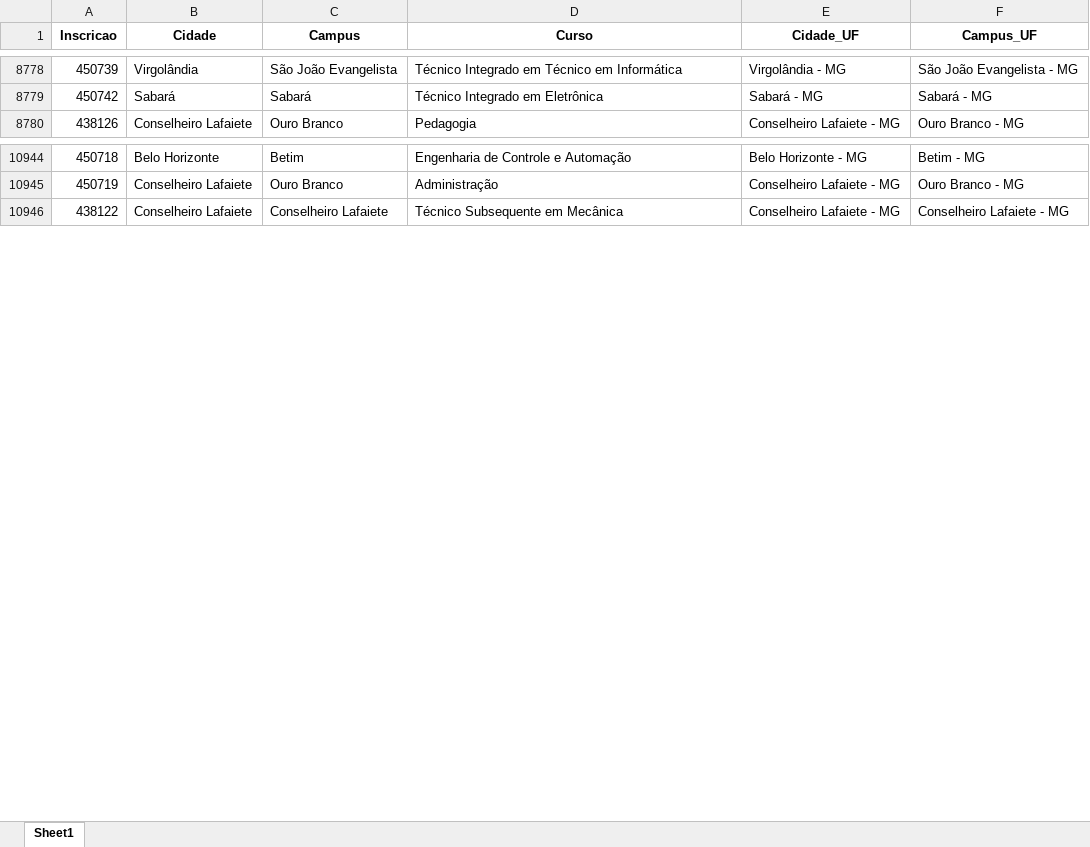
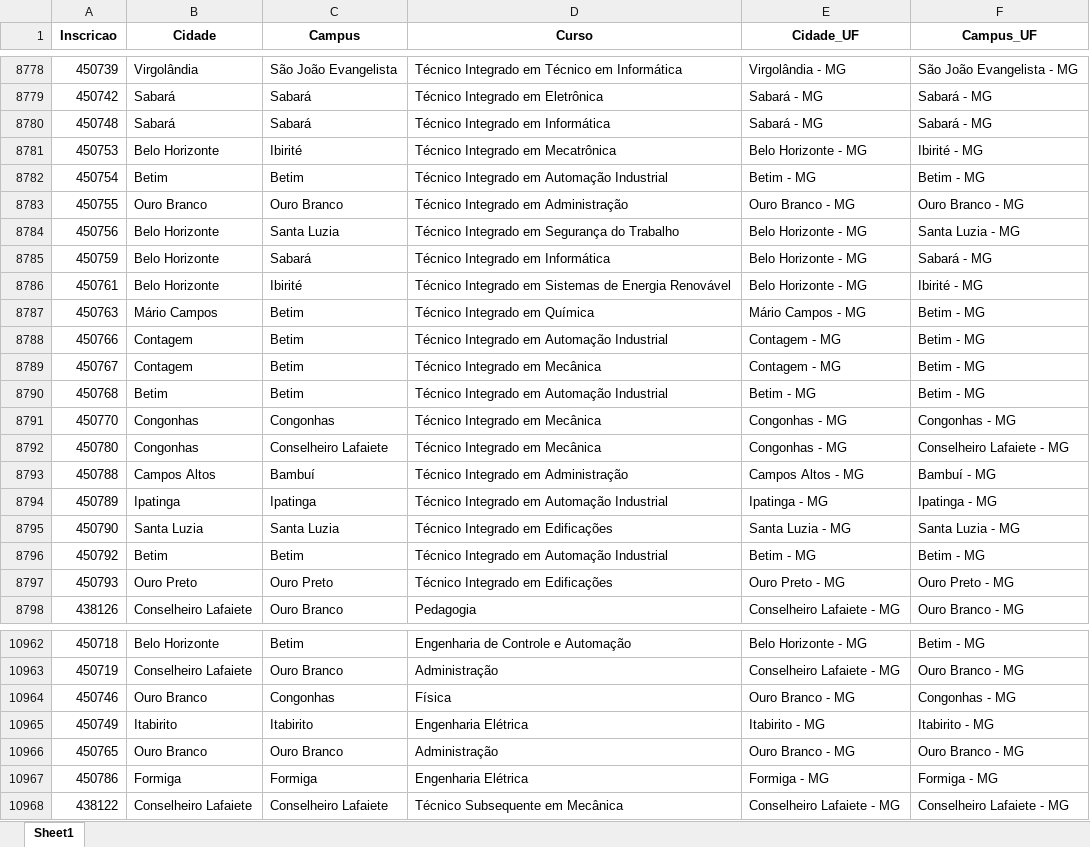
Before and after one commit to lucianovilasboas/vestibular-mapa2025, an Excel workbook: dados/processado.xlsx, sheet Sheet1, drawn as a sheet; only a part is shown, gaps mark what is left out; values as stored, in another font and other column widths than the file's, no borders; the diff names each change by its address in the sheet, - before the commit and + after, or states it on an @@ line.

Commit message:
Data update using git

```diff
--- a/dados/processado.xlsx (sheet Sheet1)
+++ b/dados/processado.xlsx (sheet Sheet1)
+row 8780: 450748 | Sabará | Sabará | Técnico Integrado em Informática | Sabará - MG | Sabará - MG
+row 8781: 450753 | Belo Horizonte | Ibirité | Técnico Integrado em Mecatrônica | Belo Horizonte - MG | Ibirité - MG
+row 8782: 450754 | Betim | Betim | Técnico Integrado em Automação Industrial | Betim - MG | Betim - MG
+row 8783: 450755 | Ouro Branco | Ouro Branco | Técnico Integrado em Administração | Ouro Branco - MG | Ouro Branco - MG
+row 8784: 450756 | Belo Horizonte | Santa Luzia | Técnico Integrado em Segurança do Trabalho | Belo Horizonte - MG | Santa Luzia - MG
+row 8785: 450759 | Belo Horizonte | Sabará | Técnico Integrado em Informática | Belo Horizonte - MG | Sabará - MG
+row 8786: 450761 | Belo Horizonte | Ibirité | Técnico Integrado em Sistemas de Energia Renovável | Belo Horizonte - MG | Ibirité - MG
+row 8787: 450763 | Mário Campos | Betim | Técnico Integrado em Química | Mário Campos - MG | Betim - MG
+row 8788: 450766 | Contagem | Betim | Técnico Integrado em Automação Industrial | Contagem - MG | Betim - MG
+row 8789: 450767 | Contagem | Betim | Técnico Integrado em Mecânica | Contagem - MG | Betim - MG
+row 8790: 450768 | Betim | Betim | Técnico Integrado em Automação Industrial | Betim - MG | Betim - MG
+row 8791: 450770 | Congonhas | Congonhas | Técnico Integrado em Mecânica | Congonhas - MG | Congonhas - MG
+row 8792: 450780 | Congonhas | Conselheiro Lafaiete | Técnico Integrado em Mecânica | Congonhas - MG | Conselheiro Lafaiete - MG
+row 8793: 450788 | Campos Altos | Bambuí | Técnico Integrado em Administração | Campos Altos - MG | Bambuí - MG
+row 8794: 450789 | Ipatinga | Ipatinga | Técnico Integrado em Automação Industrial | Ipatinga - MG | Ipatinga - MG
+row 8795: 450790 | Santa Luzia | Santa Luzia | Técnico Integrado em Edificações | Santa Luzia - MG | Santa Luzia - MG
+row 8796: 450792 | Betim | Betim | Técnico Integrado em Automação Industrial | Betim - MG | Betim - MG
+row 8797: 450793 | Ouro Preto | Ouro Preto | Técnico Integrado em Edificações | Ouro Preto - MG | Ouro Preto - MG
+row 10964: 450746 | Ouro Branco | Congonhas | Física | Ouro Branco - MG | Congonhas - MG
+row 10965: 450749 | Itabirito | Itabirito | Engenharia Elétrica | Itabirito - MG | Itabirito - MG
+row 10966: 450765 | Ouro Branco | Ouro Branco | Administração | Ouro Branco - MG | Ouro Branco - MG
+row 10967: 450786 | Formiga | Formiga | Engenharia Elétrica | Formiga - MG | Formiga - MG
```
